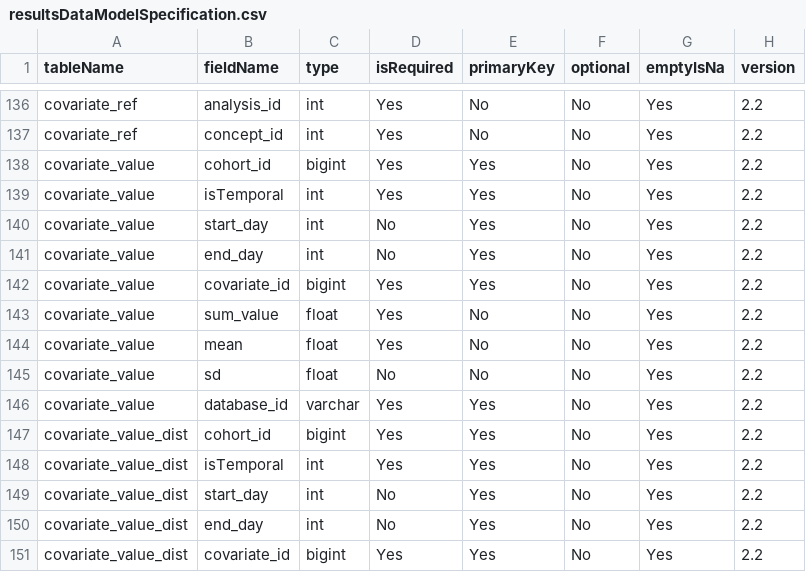
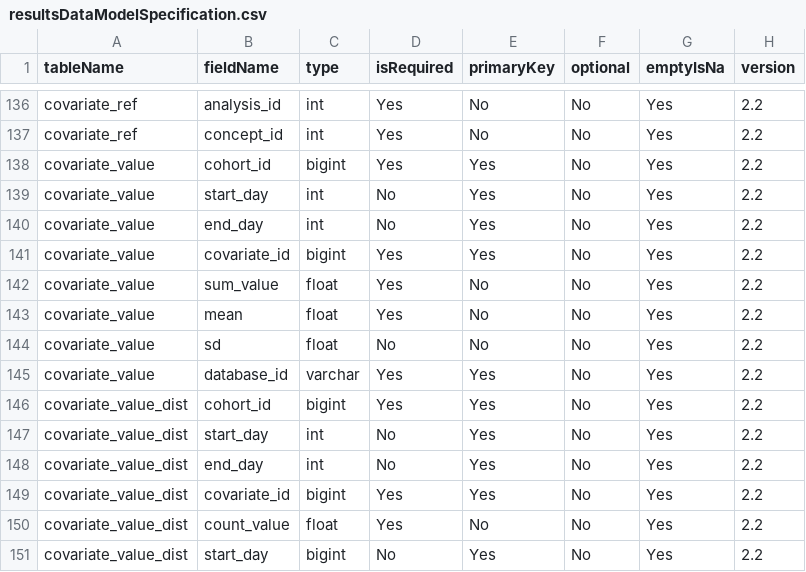
Before and after one commit to OHDSI/CohortDiagnostics, a CSV file: inst/settings/resultsDataModelSpecification.csv, drawn as a sheet; only a part is shown, gaps mark what is left out; the shorter side is filled out with more unchanged rows; the diff names each change by its address in the sheet, - before the commit and + after, or states it on an @@ line.

```diff
--- a/inst/settings/resultsDataModelSpecification.csv
+++ b/inst/settings/resultsDataModelSpecification.csv
-row 139: covariate_value | isTemporal | int | Yes | Yes | No | Yes | 2.2
-row 148: covariate_value_dist | isTemporal | int | Yes | Yes | No | Yes | 2.2
```
Also changed, not shown: 4 other files.
